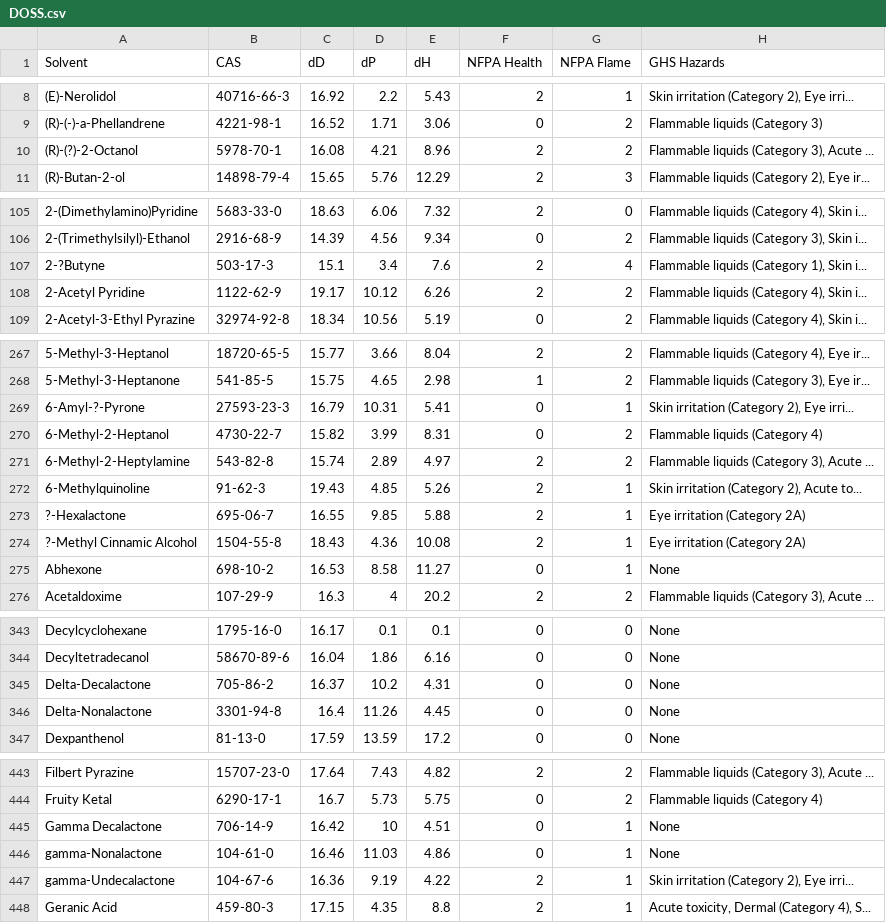
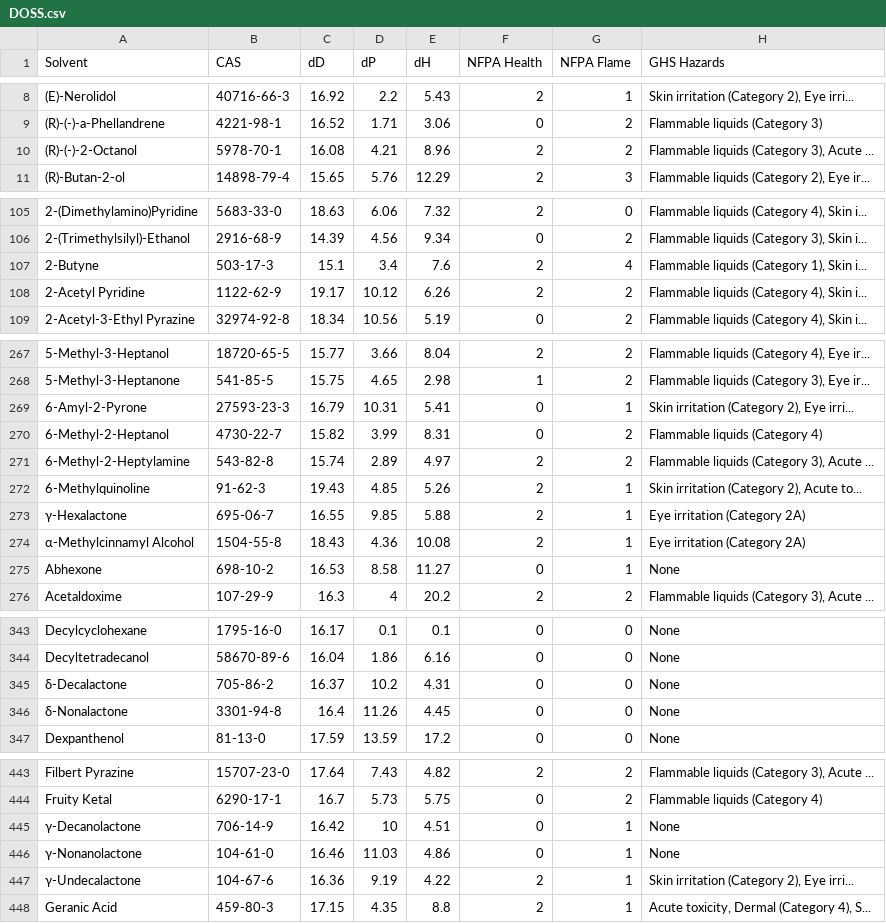
Before and after one commit to ToshihiroIguchi/MixingCompass, a CSV file: data/original/solvents/DOSS.csv, drawn as a sheet; only a part is shown, gaps mark what is left out; the diff covers the shown part only; the diff names each change by its address in the sheet, - before the commit and + after, or states it on an @@ line.

```diff
--- a/data/original/solvents/DOSS.csv
+++ b/data/original/solvents/DOSS.csv
-A10 (Solvent): (R)-(?)-2-Octanol
+A10 (Solvent): (R)-(-)-2-Octanol
-A107 (Solvent): 2-?Butyne
+A107 (Solvent): 2-Butyne
-A269 (Solvent): 6-Amyl-?-Pyrone
+A269 (Solvent): 6-Amyl-2-Pyrone
-A273 (Solvent): ?-Hexalactone
+A273 (Solvent): γ-Hexalactone
-A274 (Solvent): ?-Methyl Cinnamic Alcohol
+A274 (Solvent): α-Methylcinnamyl Alcohol
-A345 (Solvent): Delta-Decalactone
+A345 (Solvent): δ-Decalactone
-A346 (Solvent): Delta-Nonalactone
+A346 (Solvent): δ-Nonalactone
-A445 (Solvent): Gamma Decalactone
+A445 (Solvent): γ-Decanolactone
-A446 (Solvent): gamma-Nonalactone
+A446 (Solvent): γ-Nonanolactone
-A447 (Solvent): gamma-Undecalactone
+A447 (Solvent): γ-Undecalactone
```
Also changed, not shown: 2 edited cells elsewhere in this file, data/original/solvents/HSP_Calculations.csv, data/original/solvents/JoshuaSchrier_Hansen-Solubility-Parameters.csv, 8 other files.
